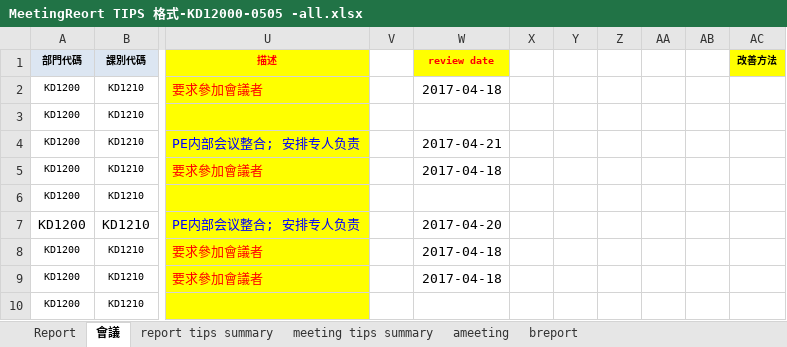
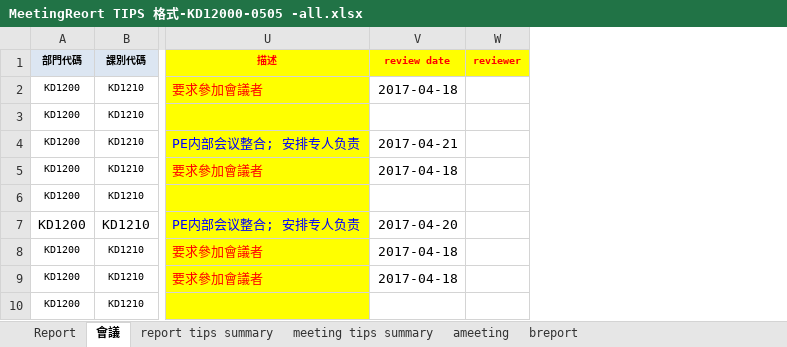
Before and after one commit to Edward125/SummaryReportMeetingTips, an Excel workbook: MeetingReort TIPS 格式-KD12000-0505 -all.xlsx, sheet 會議, drawn as a sheet; only a part is shown, gaps mark what is left out; values as stored, in another font and other column widths than the file's, no borders; removed rows and columns are numbered as before the commit, all else as after; the diff names each change by its address in the sheet, - before the commit and + after, or states it on an @@ line.

```diff
--- a/MeetingReort TIPS 格式-KD12000-0505 -all.xlsx (sheet 會議)
+++ b/MeetingReort TIPS 格式-KD12000-0505 -all.xlsx (sheet 會議)
-column V, empty
-column X, empty
-column Y, empty
-column Z, empty
-column AA, empty
-column AB, empty
-column AC (改善方法), empty
+column W (reviewer), empty
```
Also changed, not shown: sheet Report, 8 other files.
